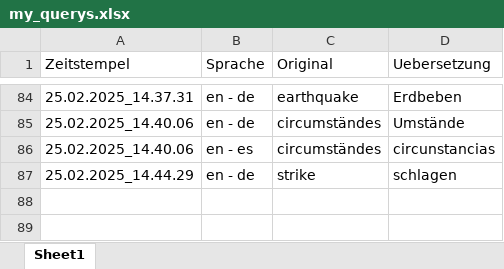
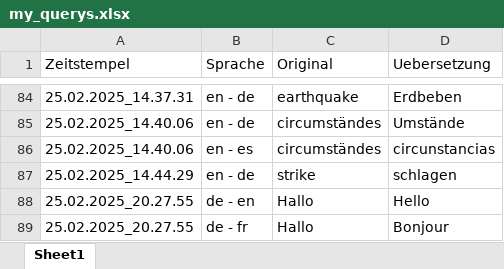
Before and after one commit to MaetthuK/Translator_Excel, an Excel workbook: my_querys.xlsx, sheet Sheet1, drawn as a sheet; only a part is shown, gaps mark what is left out; values as stored, in another font and other column widths than the file's, no borders; the diff names each change by its address in the sheet, - before the commit and + after, or states it on an @@ line.

```diff
--- a/my_querys.xlsx (sheet Sheet1)
+++ b/my_querys.xlsx (sheet Sheet1)
+row 88: 25.02.2025_20.27.55 | de - en | Hallo | Hello
+row 89: 25.02.2025_20.27.55 | de - fr | Hallo | Bonjour
```
Also changed, not shown: my_Lost_Civilization_Season_1_Episode_1.xlsx, my_quizlog.xlsx, 4 other files.
